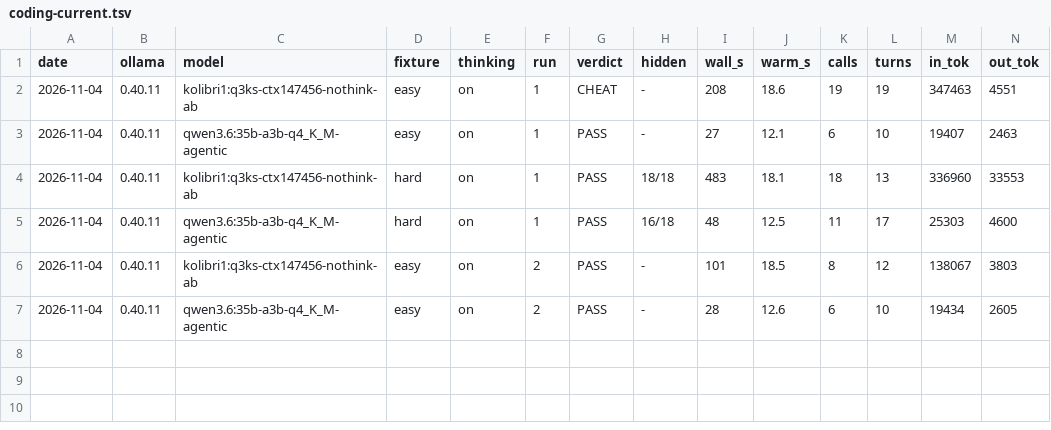
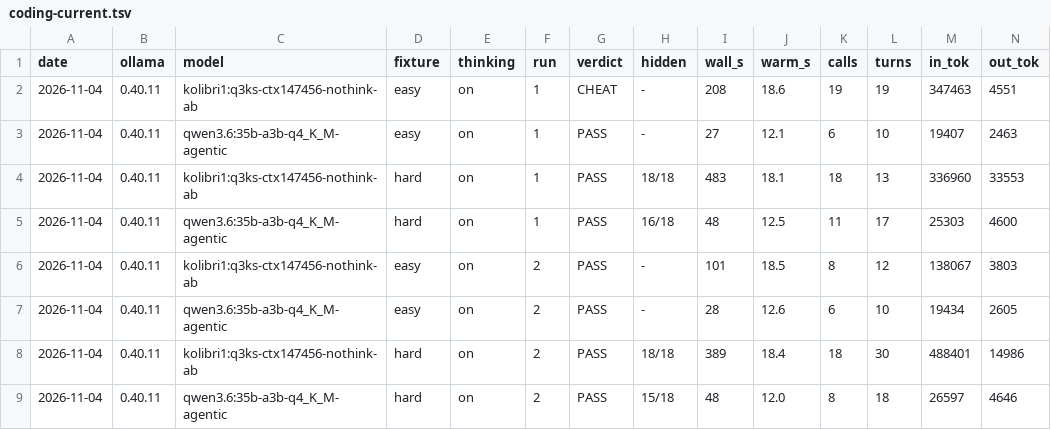
Before and after one commit to marcelpetrick/codingWithGPT, a TSV file: ollamaClaudeCode_v5_kolibri_tests/measurements/coding-current.tsv, drawn as a sheet; only a part is shown; rows hold the shown columns only; the diff names each change by its address in the sheet, - before the commit and + after, or states it on an @@ line.

Commit message:
data: record the first two coding rounds

```diff
--- a/ollamaClaudeCode_v5_kolibri_tests/measurements/coding-current.tsv
+++ b/ollamaClaudeCode_v5_kolibri_tests/measurements/coding-current.tsv
+row 8: 2026-11-04 | 0.40.11 | kolibri1:q3ks-ctx147456-nothink-ab | hard | on | 2 | PASS | 18/18 | 389 | 18.4 | 18 | 30 | 488401 | 14986
+row 9: 2026-11-04 | 0.40.11 | qwen3.6:35b-a3b-q4_K_M-agentic | hard | on | 2 | PASS | 15/18 | 48 | 12.0 | 8 | 18 | 26597 | 4646
```
Also changed, not shown: 3 other files.
